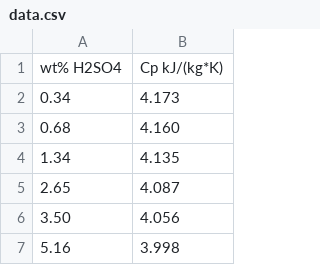
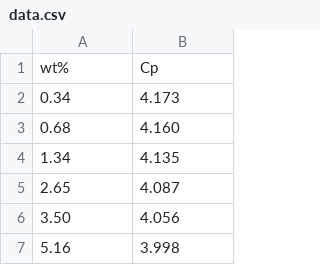
Before and after one commit to 4rldur0/d_r_w_r, a CSV file: data.csv, drawn as a sheet; only a part is shown.

Commit message:
Add files via upload

```diff
--- a/data.csv
+++ b/data.csv
@@ -1,2 +1,2 @@
-wt% H2SO4,  Cp kJ/(kg*K)
+wt%,  Cp
 0.34, 4.173
```
